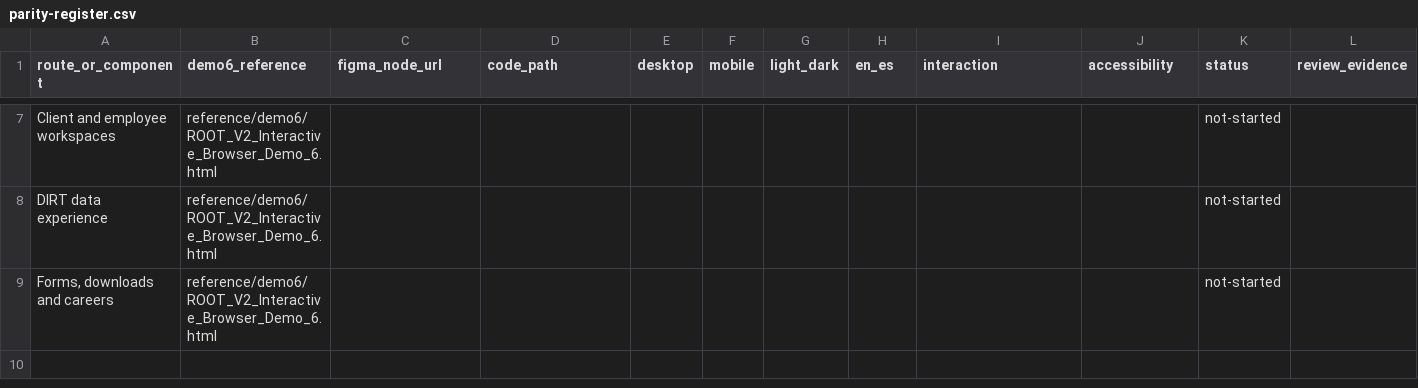
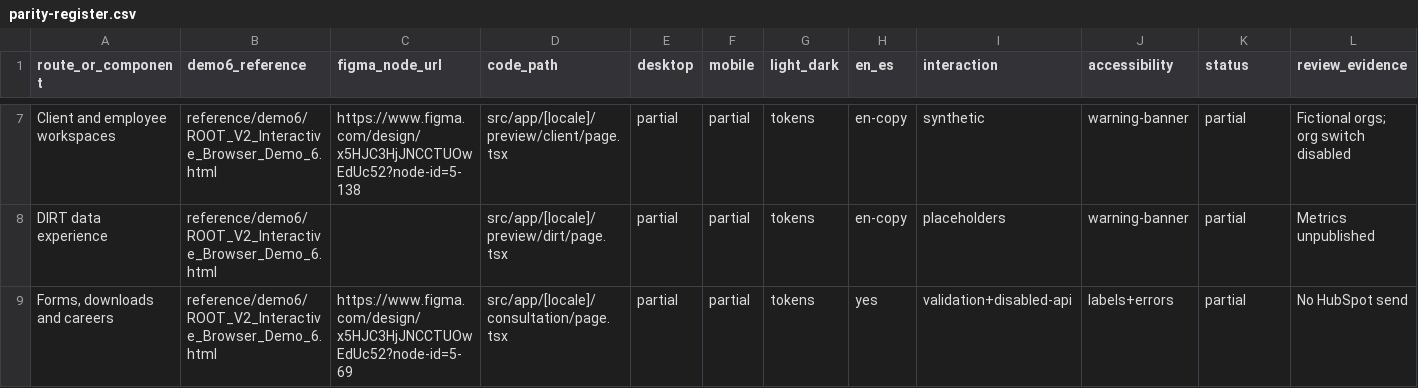
Before and after one commit to CoE-DIRT/rootrcm.com_v2, a CSV file: docs/figma-parity/parity-register.csv, drawn as a sheet; only a part is shown, gaps mark what is left out; the diff covers the shown part only.

Commit message:
feat(review-stack): extract 5 from pinned source 470b76c

```diff
--- a/docs/figma-parity/parity-register.csv
+++ b/docs/figma-parity/parity-register.csv
@@ -7,3 +7,3 @@ route_or_component,demo6_reference,figma_node_url,code_path,desktop,mobile,light
-"Client and employee workspaces","reference/demo6/ROOT_V2_Interactive_Browser_Demo_6.html","","","","","","","","","not-started",""
-"DIRT data experience","reference/demo6/ROOT_V2_Interactive_Browser_Demo_6.html","","","","","","","","","not-started",""
-"Forms, downloads and careers","reference/demo6/ROOT_V2_Interactive_Browser_Demo_6.html","","","","","","","","","not-started",""
+"Client and employee workspaces","reference/demo6/ROOT_V2_Interactive_Browser_Demo_6.html","https://www.figma.com/design/x5HJC3HjJNCCTUOwEdUc52?node-id=5-138","src/app/[locale]/preview/client/page.tsx",partial,partial,tokens,en-copy,synthetic,warning-banner,partial,"Fictional orgs; org switch disabled"
+"DIRT data experience","reference/demo6/ROOT_V2_Interactive_Browser_Demo_6.html","","src/app/[locale]/preview/dirt/page.tsx",partial,partial,tokens,en-copy,placeholders,warning-banner,partial,"Metrics unpublished"
+"Forms, downloads and careers","reference/demo6/ROOT_V2_Interactive_Browser_Demo_6.html","https://www.figma.com/design/x5HJC3HjJNCCTUOwEdUc52?node-id=5-69","src/app/[locale]/consultation/page.tsx",partial,partial,tokens,yes,validation+disabled-api,labels+errors,partial,"No HubSpot send"
```
Also changed, not shown: 49 edited cells elsewhere in this file, 29 other files.
